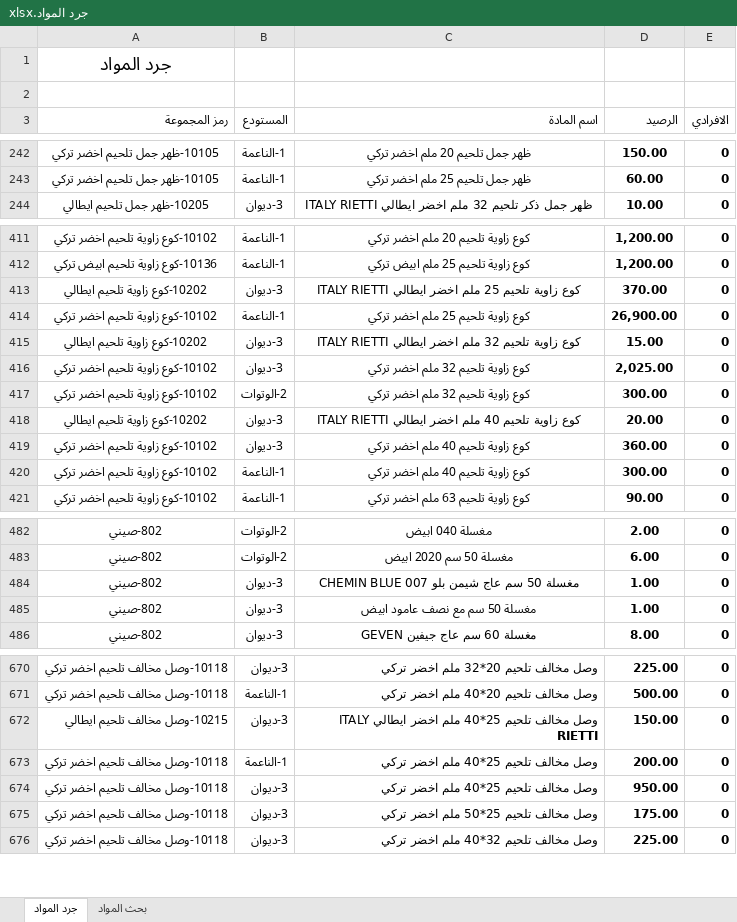
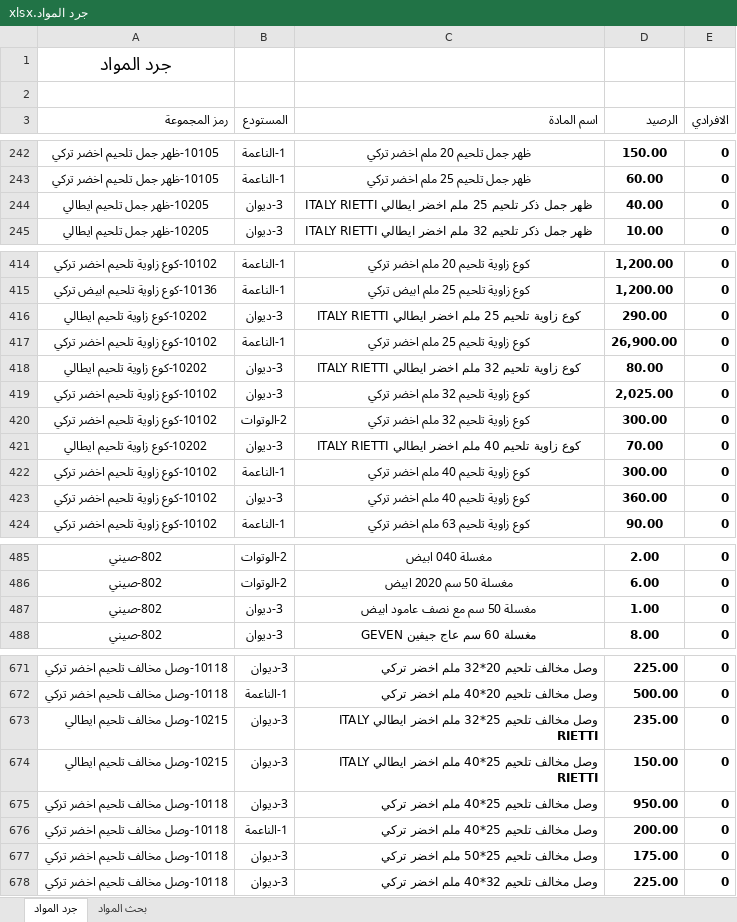
Before and after one commit to dabbousbasta/Dabbous-Al-Basta, an Excel workbook: جرد المواد.xlsx, sheet جرد المواد, drawn as a sheet; only a part is shown, gaps mark what is left out; values as stored, in another font and other column widths than the file's, no borders; removed rows and columns are numbered as before the commit, all else as after; the diff covers the shown part only; the diff names each change by its address in the sheet, - before the commit and + after, or states it on an @@ line.

```diff
--- a/جرد المواد.xlsx (sheet جرد المواد)
+++ b/جرد المواد.xlsx (sheet جرد المواد)
+row 244: 10205-ظهر جمل تلحيم ايطالي | 3-ديوان | ظهر جمل ذكر تلحيم 25 ملم اخضر ايطالي ITALY RIETTI | 40.00 | 0
-D416 (الرصيد): 370.00
+D416 (الرصيد): 290.00
-D418 (الرصيد): 15.00
+D418 (الرصيد): 80.00
-D421 (الرصيد): 20.00
+D421 (الرصيد): 70.00
@@ row 420 moved to row 422: 10102-كوع زاوية تلحيم اخضر تركي @@
-row 484: 802-صيني | 3-ديوان | مغسلة 50 سم عاج شيمن بلو CHEMIN BLUE 007 | 1.00 | 0
+row 673: 10215-وصل مخالف تلحيم ايطالي | 3-ديوان | وصل مخالف تلحيم 25*32 ملم اخضر ايطالي ITALY RIETTI | 235.00 | 0
@@ row 674 moved to row 675: 10118-وصل مخالف تلحيم اخضر تركي @@
```
Also changed, not shown: 2 added rows, 1 removed row, 17 moved rows, 14 edited cells and cell formats elsewhere in this sheet.
